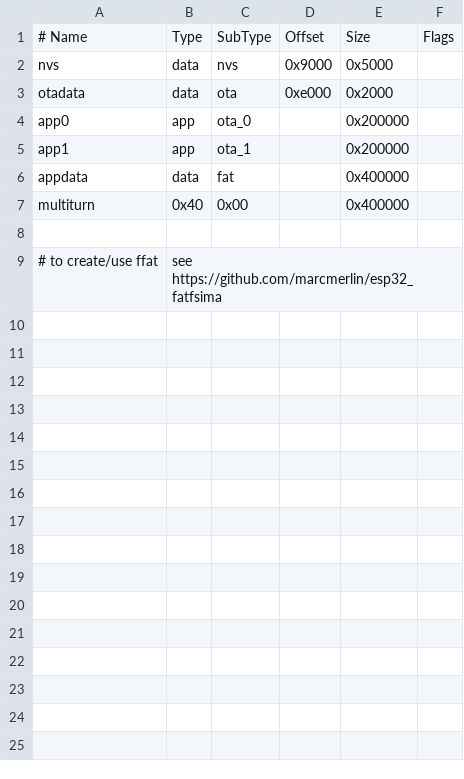
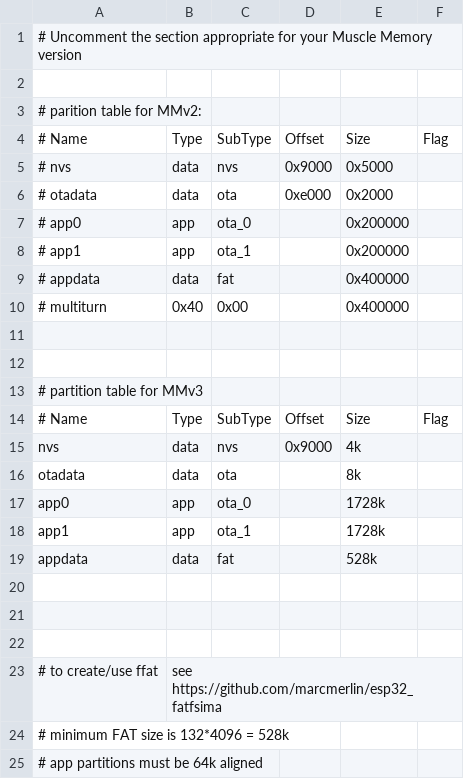
Before and after one commit to elliotwoods/MuscleMemory, a CSV file: Firmware/partitions.csv, drawn as a sheet.

```diff
--- a/Firmware/partitions.csv
+++ b/Firmware/partitions.csv
@@ -1,9 +1,25 @@
-# Name,		Type,	SubType,	Offset,		Size,	Flags
-nvs,		data,	nvs,		0x9000, 	0x5000,
-otadata,	data,	ota,		0xe000,		0x2000,
-app0,		app,	ota_0,		,			0x200000,
-app1,		app,	ota_1,		,			0x200000,
-appdata,	data,	fat,		,			0x400000,
-multiturn,	0x40,	0x00,		,			0x400000,
+# Uncomment the section appropriate for your Muscle Memory version
+
+# parition table for MMv2:
+# Name,		Type,	SubType,	Offset,		Size,	Flag
+# nvs,		data,	nvs,		0x9000, 	0x5000,
+# otadata,	data,	ota,		0xe000,		0x2000,
+# app0,		app,	ota_0,		,			0x200000,
+# app1,		app,	ota_1,		,			0x200000,
+# appdata,	data,	fat,		,			0x400000,
+# multiturn,	0x40,	0x00,		,			0x400000,
+
+
+# partition table for MMv3
+# Name,		Type,	SubType,	Offset,		Size,	Flag
+nvs,		data,	nvs,		0x9000, 	4k,
+otadata,	data,	ota,		,			8k,
+app0,		app,	ota_0,		,			1728k,
+app1,		app,	ota_1,		,			1728k,
+appdata,	data,	fat,		,			528k,
+
+
 
 # to create/use ffat, see https://github.com/marcmerlin/esp32_fatfsima
+# minimum FAT size is 132*4096 = 528k
+# app partitions must be 64k aligned
```
Also changed, not shown: 15 other files.
